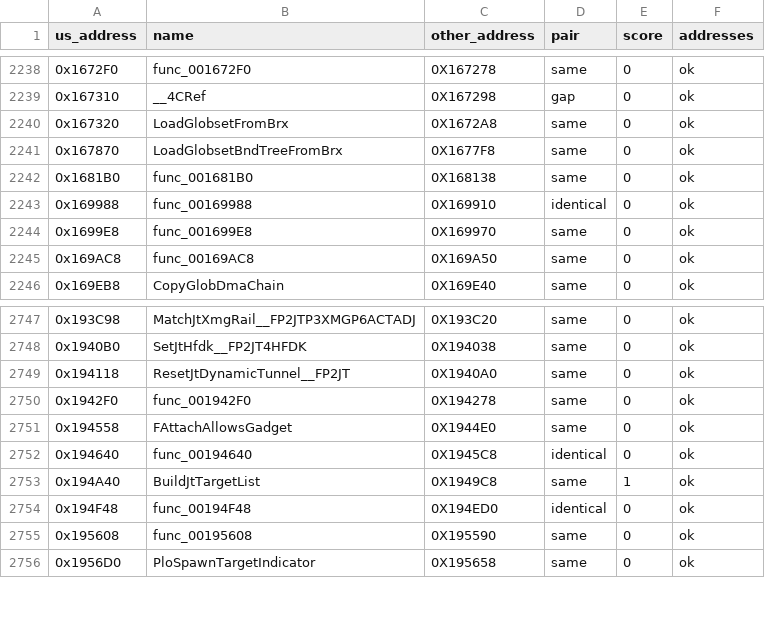
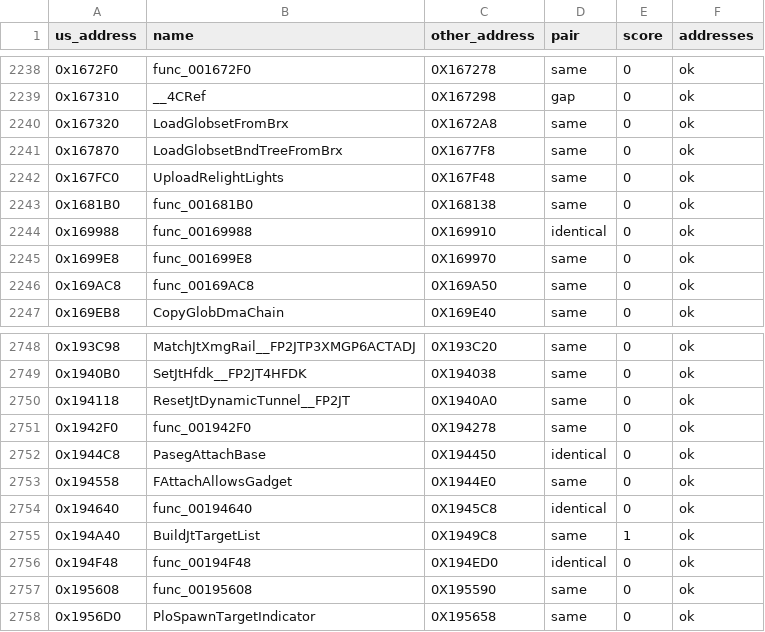
Before and after one commit to OpenThievius/sly2-decomp, a TSV file: config/eu/c_status.tsv, drawn as a sheet; only a part is shown, gaps mark what is left out.

```diff
--- a/config/eu/c_status.tsv
+++ b/config/eu/c_status.tsv
@@ -2241,2 +2241,3 @@ us_address	name	other_address	pair	score	addresses
 0x167870	LoadGlobsetBndTreeFromBrx	0X1677F8	same	0	ok
+0x167FC0	UploadRelightLights	0X167F48	same	0	ok
 0x1681B0	func_001681B0	0X168138	same	0	ok
@@ -2750,2 +2751,3 @@ us_address	name	other_address	pair	score	addresses
 0x1942F0	func_001942F0	0X194278	same	0	ok
+0x1944C8	PasegAttachBase	0X194450	identical	0	ok
 0x194558	FAttachAllowsGadget	0X1944E0	same	0	ok
```
Also changed, not shown: config/eu/addresses.tsv, config/matching/walls.tsv, 11 other files.
